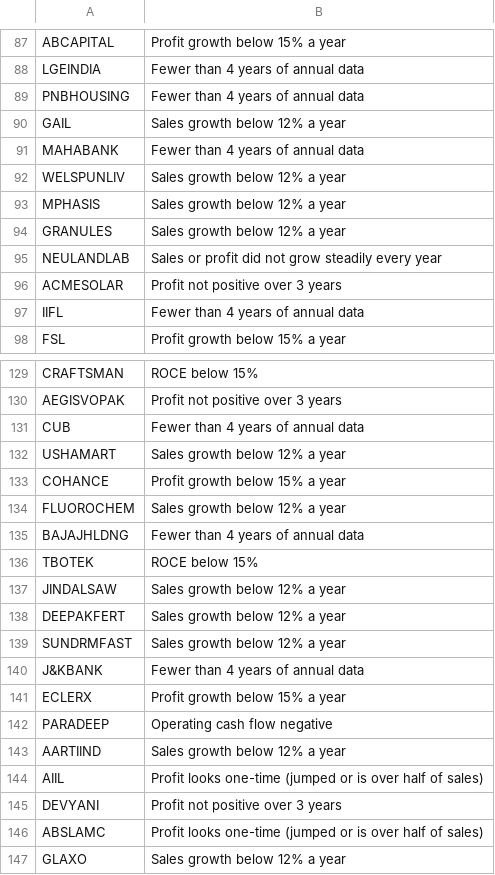
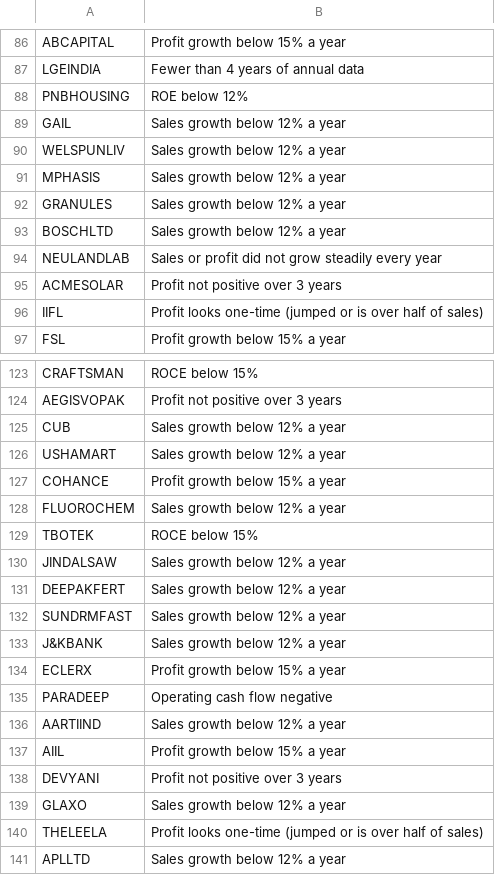
Before and after one commit to Venkey-stocks/stock-radar, a CSV file: data/quality_rejected.csv, drawn as a sheet; only a part is shown, gaps mark what is left out; the shorter side is filled out with more unchanged rows; the diff covers the shown part only.

```diff
--- a/data/quality_rejected.csv
+++ b/data/quality_rejected.csv
@@ -88,5 +87,4 @@ ABCAPITAL,Profit growth below 15% a year
 LGEINDIA,Fewer than 4 years of annual data
-PNBHOUSING,Fewer than 4 years of annual data
+PNBHOUSING,ROE below 12%
 GAIL,Sales growth below 12% a year
-MAHABANK,Fewer than 4 years of annual data
 WELSPUNLIV,Sales growth below 12% a year
@@ -94,5 +92,6 @@ MPHASIS,Sales growth below 12% a year
 GRANULES,Sales growth below 12% a year
+BOSCHLTD,Sales growth below 12% a year
 NEULANDLAB,Sales or profit did not grow steadily every year
 ACMESOLAR,Profit not positive over 3 years
-IIFL,Fewer than 4 years of annual data
+IIFL,Profit looks one-time (jumped or is over half of sales)
 FSL,Profit growth below 15% a year
@@ -130,3 +124,3 @@ CRAFTSMAN,ROCE below 15%
 AEGISVOPAK,Profit not positive over 3 years
-CUB,Fewer than 4 years of annual data
+CUB,Sales growth below 12% a year
 USHAMART,Sales growth below 12% a year
@@ -134,3 +128,2 @@ COHANCE,Profit growth below 15% a year
 FLUOROCHEM,Sales growth below 12% a year
-BAJAJHLDNG,Fewer than 4 years of annual data
 TBOTEK,ROCE below 15%
@@ -139,3 +132,3 @@ DEEPAKFERT,Sales growth below 12% a year
 SUNDRMFAST,Sales growth below 12% a year
-J&KBANK,Fewer than 4 years of annual data
+J&KBANK,Sales growth below 12% a year
 ECLERX,Profit growth below 15% a year
@@ -143,5 +136,4 @@ PARADEEP,Operating cash flow negative
 AARTIIND,Sales growth below 12% a year
-AIIL,Profit looks one-time (jumped or is over half of sales)
+AIIL,Profit growth below 15% a year
 DEVYANI,Profit not positive over 3 years
-ABSLAMC,Profit looks one-time (jumped or is over half of sales)
 GLAXO,Sales growth below 12% a year
```
Also changed, not shown: 6 removed rows and 10 edited cells elsewhere in this file, 2 other files.
